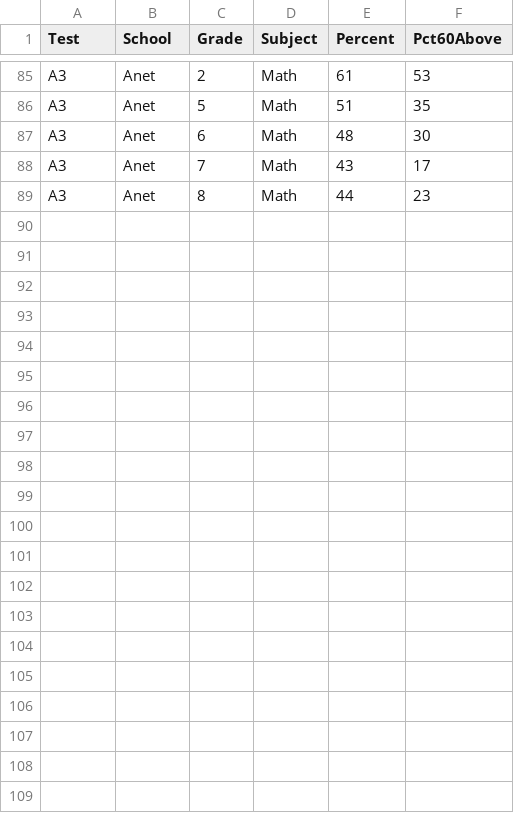
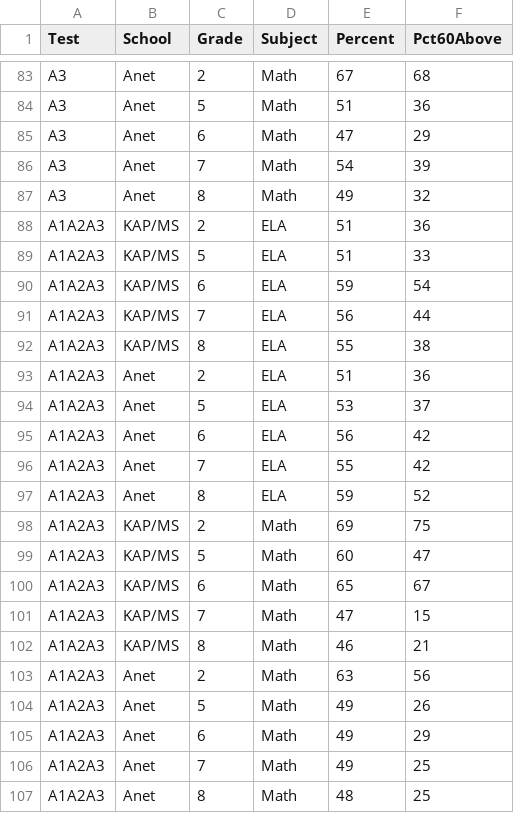
Before and after one commit to kippchicago/Data_Analysis, a CSV file: ANet/Results/ANET_Results_A1A2_130225.csv, drawn as a sheet; only a part is shown, gaps mark what is left out; addresses are those after the commit; the diff covers the shown part only; the diff names each change by its address in the sheet, - before the commit and + after, or states it on an @@ line.

Commit message:
Added code directory to ANet project. Added A3 data to ANet CSV.  Fixed misidentifited YTD Attendance numbers for KAPS and KAMS (they were flipped).

```diff
--- a/ANet/Results/ANET_Results_A1A2_130225.csv
+++ b/ANet/Results/ANET_Results_A1A2_130225.csv
-E83 (Percent): 61
+E83 (Percent): 67
-F83 (Pct60Above): 53
+F83 (Pct60Above): 68
-F84 (Pct60Above): 35
+F84 (Pct60Above): 36
-E85 (Percent): 48
+E85 (Percent): 47
-F85 (Pct60Above): 30
+F85 (Pct60Above): 29
-E86 (Percent): 43
+E86 (Percent): 54
-F86 (Pct60Above): 17
+F86 (Pct60Above): 39
-E87 (Percent): 44
+E87 (Percent): 49
-F87 (Pct60Above): 23
+F87 (Pct60Above): 32
+row 88: A1A2A3 | KAP/MS | 2 | ELA | 51 | 36
+row 89: A1A2A3 | KAP/MS | 5 | ELA | 51 | 33
+row 90: A1A2A3 | KAP/MS | 6 | ELA | 59 | 54
+row 91: A1A2A3 | KAP/MS | 7 | ELA | 56 | 44
+row 92: A1A2A3 | KAP/MS | 8 | ELA | 55 | 38
+row 93: A1A2A3 | Anet | 2 | ELA | 51 | 36
+row 94: A1A2A3 | Anet | 5 | ELA | 53 | 37
+row 95: A1A2A3 | Anet | 6 | ELA | 56 | 42
+row 96: A1A2A3 | Anet | 7 | ELA | 55 | 42
+row 97: A1A2A3 | Anet | 8 | ELA | 59 | 52
+row 98: A1A2A3 | KAP/MS | 2 | Math | 69 | 75
+row 99: A1A2A3 | KAP/MS | 5 | Math | 60 | 47
+row 100: A1A2A3 | KAP/MS | 6 | Math | 65 | 67
+row 101: A1A2A3 | KAP/MS | 7 | Math | 47 | 15
+row 102: A1A2A3 | KAP/MS | 8 | Math | 46 | 21
+row 103: A1A2A3 | Anet | 2 | Math | 63 | 56
+row 104: A1A2A3 | Anet | 5 | Math | 49 | 26
+row 105: A1A2A3 | Anet | 6 | Math | 49 | 29
+row 106: A1A2A3 | Anet | 7 | Math | 49 | 25
+row 107: A1A2A3 | Anet | 8 | Math | 48 | 25
```
Also changed, not shown: 2 removed rows and 30 edited cells elsewhere in this file, 6 other files.
